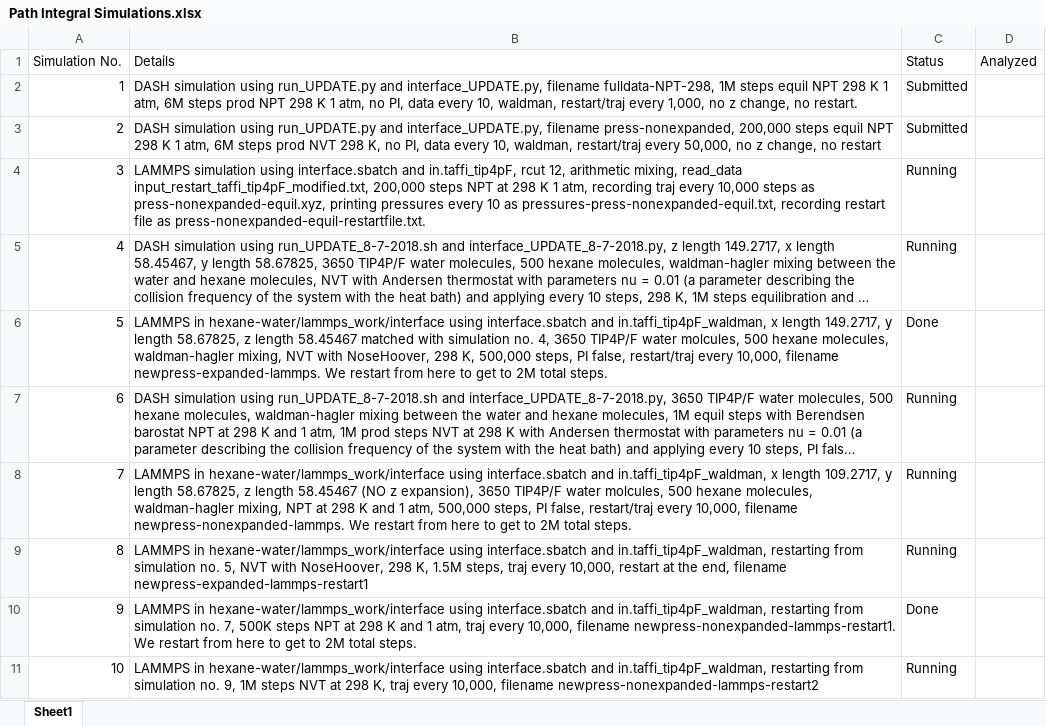
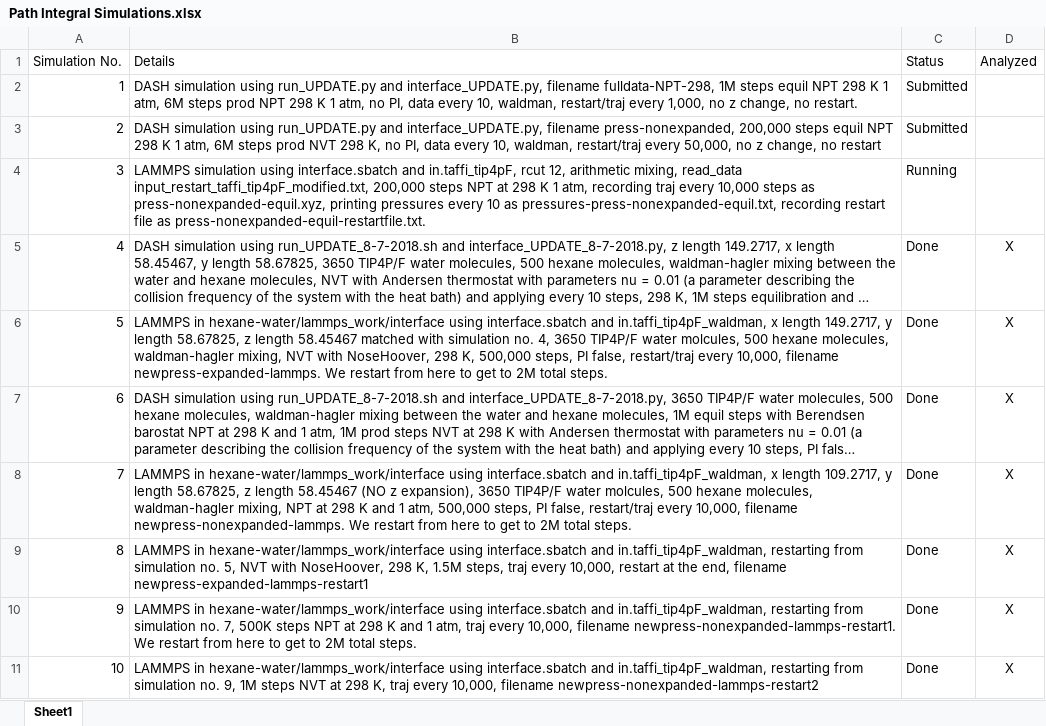
Before and after one commit to ks8/hexane-water, an Excel workbook: Path Integral Simulations.xlsx, sheet Sheet1, drawn as a sheet; long unchanged cells end in …; values as stored, in another font and other column widths than the file's, no borders; the diff names each change by its address in the sheet, - before the commit and + after, or states it on an @@ line.

```diff
--- a/Path Integral Simulations.xlsx (sheet Sheet1)
+++ b/Path Integral Simulations.xlsx (sheet Sheet1)
-C5 (Status): Running
+C5 (Status): Done
-D5:D11 (Analyzed): (empty)
+D5:D11 (Analyzed): X
-C7:C9 (Status): Running
+C7:C9 (Status): Done
-C11 (Status): Running
+C11 (Status): Done
```
Also changed, not shown: 13 other files.
